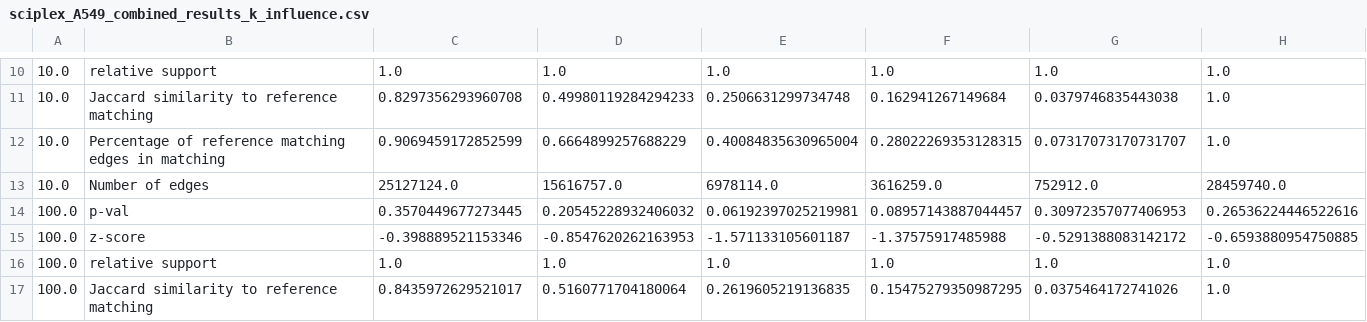
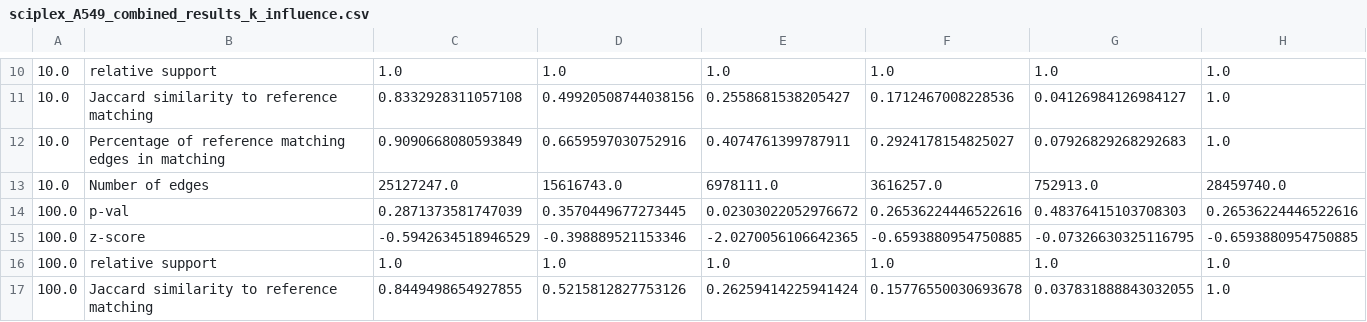
Before and after one commit to bionetslab/scXMatch_paper, a CSV file: plots/fig2/sciplex_A549_combined_results_k_influence.csv, drawn as a sheet; only a part is shown, gaps mark what is left out; the diff covers the shown part only.

```diff
--- a/plots/fig2/sciplex_A549_combined_results_k_influence.csv
+++ b/plots/fig2/sciplex_A549_combined_results_k_influence.csv
@@ -10,8 +10,8 @@
 10.0,relative support,1.0,1.0,1.0,1.0,1.0,1.0
-10.0,Jaccard similarity to reference matching,0.8297356293960708,0.49980119284294233,0.2506631299734748,0.162941267149684,0.0379746835443038,1.0
-10.0,Percentage of reference matching edges in matching,0.9069459172852599,0.6664899257688229,0.40084835630965004,0.28022269353128315,0.07317073170731707,1.0
-10.0,Number of edges,25127124.0,15616757.0,6978114.0,3616259.0,752912.0,28459740.0
-100.0,p-val,0.3570449677273445,0.20545228932406032,0.06192397025219981,0.08957143887044457,0.30972357077406953,0.26536224446522616
-100.0,z-score,-0.398889521153346,-0.8547620262163953,-1.571133105601187,-1.37575917485988,-0.5291388083142172,-0.6593880954750885
+10.0,Jaccard similarity to reference matching,0.8332928311057108,0.49920508744038156,0.2558681538205427,0.1712467008228536,0.04126984126984127,1.0
+10.0,Percentage of reference matching edges in matching,0.9090668080593849,0.6659597030752916,0.4074761399787911,0.2924178154825027,0.07926829268292683,1.0
+10.0,Number of edges,25127247.0,15616743.0,6978111.0,3616257.0,752913.0,28459740.0
+100.0,p-val,0.2871373581747039,0.3570449677273445,0.02303022052976672,0.26536224446522616,0.48376415103708303,0.26536224446522616
+100.0,z-score,-0.5942634518946529,-0.398889521153346,-2.0270056106642365,-0.6593880954750885,-0.07326630325116795,-0.6593880954750885
 100.0,relative support,1.0,1.0,1.0,1.0,1.0,1.0
-100.0,Jaccard similarity to reference matching,0.8435972629521017,0.5160771704180064,0.2619605219136835,0.15475279350987295,0.0375464172741026,1.0
+100.0,Jaccard similarity to reference matching,0.8449498654927855,0.5215812827753126,0.26259414225941424,0.15776550030693678,0.037831888843032055,1.0
```
Also changed, not shown: 61 edited cells elsewhere in this file, 25 other files.
